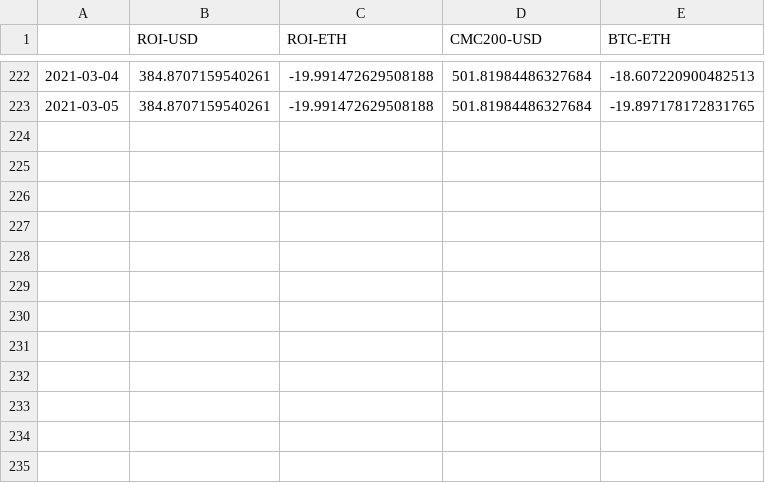
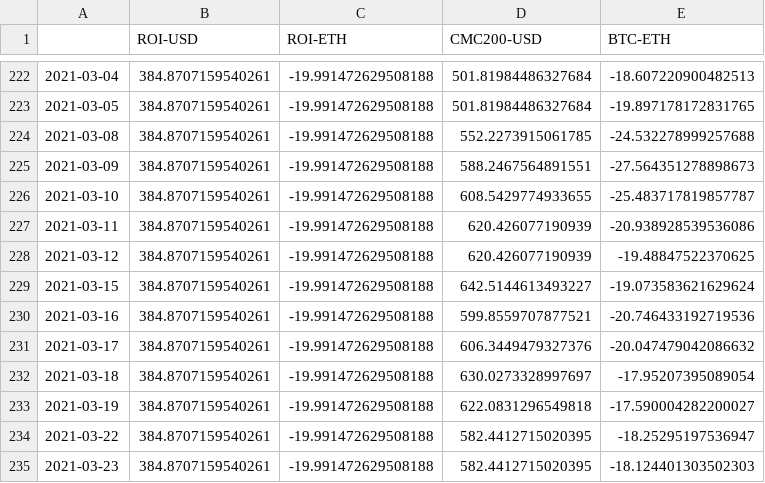
Before and after one commit to Insula-Crypto/funds_roi_graphs, a CSV file: Malta.csv, drawn as a sheet; only a part is shown, gaps mark what is left out.

```diff
--- a/Malta.csv
+++ b/Malta.csv
@@ -223 +223,13 @@
 2021-03-05,384.8707159540261,-19.991472629508188,501.81984486327684,-19.897178172831765
+2021-03-08,384.8707159540261,-19.991472629508188,552.2273915061785,-24.532278999257688
+2021-03-09,384.8707159540261,-19.991472629508188,588.2467564891551,-27.564351278898673
+2021-03-10,384.8707159540261,-19.991472629508188,608.5429774933655,-25.483717819857787
+2021-03-11,384.8707159540261,-19.991472629508188,620.426077190939,-20.938928539536086
+2021-03-12,384.8707159540261,-19.991472629508188,620.426077190939,-19.48847522370625
+2021-03-15,384.8707159540261,-19.991472629508188,642.5144613493227,-19.073583621629624
+2021-03-16,384.8707159540261,-19.991472629508188,599.8559707877521,-20.746433192719536
+2021-03-17,384.8707159540261,-19.991472629508188,606.3449479327376,-20.047479042086632
+2021-03-18,384.8707159540261,-19.991472629508188,630.0273328997697,-17.95207395089054
+2021-03-19,384.8707159540261,-19.991472629508188,622.0831296549818,-17.590004282200027
+2021-03-22,384.8707159540261,-19.991472629508188,582.4412715020395,-18.25295197536947
+2021-03-23,384.8707159540261,-19.991472629508188,582.4412715020395,-18.124401303502303
```
Also changed, not shown: 2 other files.
